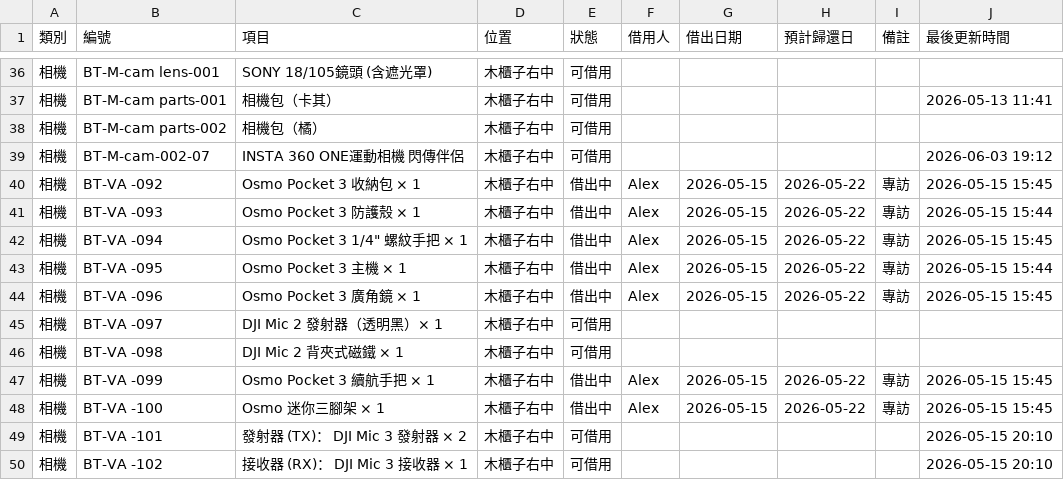
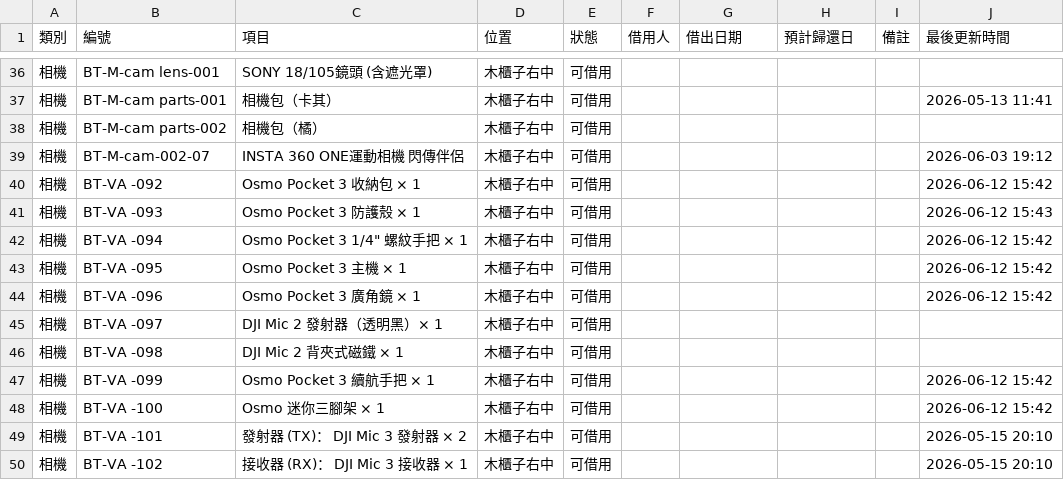
Before and after one commit to blocktempo-fo/inventory-lookup, a CSV file: data.csv, drawn as a sheet; only a part is shown, gaps mark what is left out.

```diff
--- a/data.csv
+++ b/data.csv
@@ -39,11 +39,11 @@
 相機,BT-M-cam-002-07,INSTA 360 ONE運動相機 閃傳伴侶,木櫃子右中,可借用,,,,,2026-06-03 19:12,,,,,
-相機, BT-VA -092 ,Osmo Pocket 3 收納包 × 1,木櫃子右中,借出中,Alex,2026-05-15,2026-05-22,專訪,2026-05-15 15:45,,,,,
-相機, BT-VA -093,Osmo Pocket 3 防護殼 × 1,木櫃子右中,借出中,Alex,2026-05-15,2026-05-22,專訪,2026-05-15 15:44,,,,,
-相機, BT-VA -094,"Osmo Pocket 3 1/4"" 螺紋手把 × 1",木櫃子右中,借出中,Alex,2026-05-15,2026-05-22,專訪,2026-05-15 15:45,,,,,
-相機, BT-VA -095,Osmo Pocket 3 主機 × 1,木櫃子右中,借出中,Alex,2026-05-15,2026-05-22,專訪,2026-05-15 15:44,,,,,
-相機, BT-VA -096,Osmo Pocket 3 廣角鏡 × 1,木櫃子右中,借出中,Alex,2026-05-15,2026-05-22,專訪,2026-05-15 15:45,,,,,
+相機, BT-VA -092 ,Osmo Pocket 3 收納包 × 1,木櫃子右中,可借用,,,,,2026-06-12 15:42,,,,,
+相機, BT-VA -093,Osmo Pocket 3 防護殼 × 1,木櫃子右中,可借用,,,,,2026-06-12 15:43,,,,,
+相機, BT-VA -094,"Osmo Pocket 3 1/4"" 螺紋手把 × 1",木櫃子右中,可借用,,,,,2026-06-12 15:42,,,,,
+相機, BT-VA -095,Osmo Pocket 3 主機 × 1,木櫃子右中,可借用,,,,,2026-06-12 15:42,,,,,
+相機, BT-VA -096,Osmo Pocket 3 廣角鏡 × 1,木櫃子右中,可借用,,,,,2026-06-12 15:42,,,,,
 相機, BT-VA -097,DJI Mic 2 發射器（透明黑）× 1,木櫃子右中,可借用,,,,,,,,,,
 相機, BT-VA -098,DJI Mic 2 背夾式磁鐵 × 1,木櫃子右中,可借用,,,,,,,,,,
-相機, BT-VA -099,Osmo Pocket 3 續航手把 × 1,木櫃子右中,借出中,Alex,2026-05-15,2026-05-22,專訪,2026-05-15 15:45,,,,,
-相機, BT-VA -100,Osmo 迷你三腳架 × 1,木櫃子右中,借出中,Alex,2026-05-15,2026-05-22,專訪,2026-05-15 15:45,,,,,
+相機, BT-VA -099,Osmo Pocket 3 續航手把 × 1,木櫃子右中,可借用,,,,,2026-06-12 15:42,,,,,
+相機, BT-VA -100,Osmo 迷你三腳架 × 1,木櫃子右中,可借用,,,,,2026-06-12 15:42,,,,,
 相機, BT-VA -101,發射器 (TX)： DJI Mic 3 發射器 × 2,木櫃子右中,可借用,,,,,2026-05-15 20:10,,,,,
```
